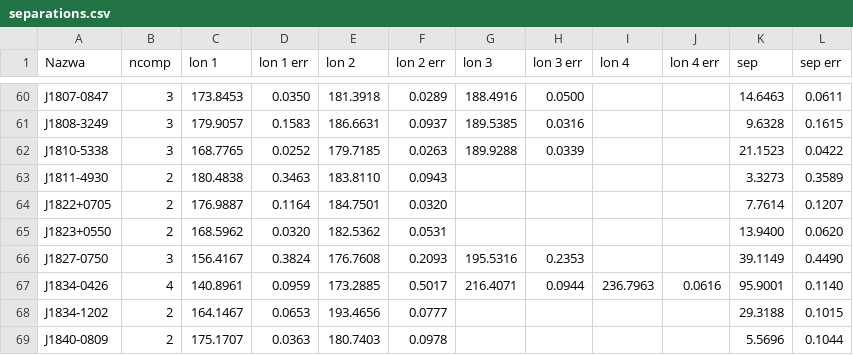
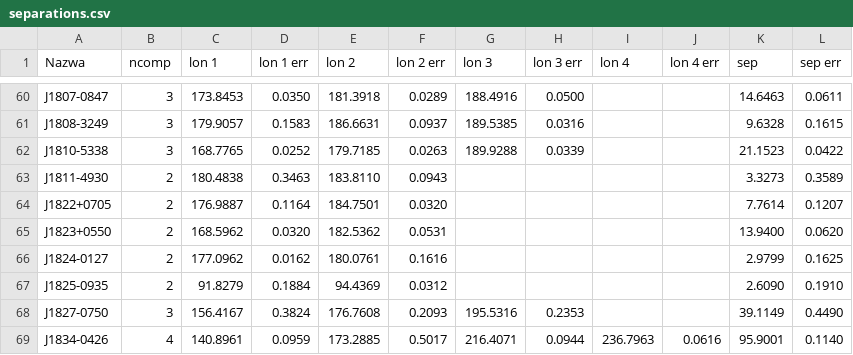
Before and after one commit to aszary/spats, a CSV file: input/separations.csv, drawn as a sheet; only a part is shown, gaps mark what is left out; the shorter side is filled out with more unchanged rows; the diff names each change by its address in the sheet, - before the commit and + after, or states it on an @@ line.

Commit message:
separations: J1824-0127, J1825-0935 (discrepant with todo.csv, no bad fits found - flagged in NOTES)

```diff
--- a/input/separations.csv
+++ b/input/separations.csv
+row 66: J1824-0127 | 2 | 177.0962 | 0.0162 | 180.0761 | 0.1616 |  |  |  |  | 2.9799 | 0.1625
+row 67: J1825-0935 | 2 | 91.8279 | 0.1884 | 94.4369 | 0.0312 |  |  |  |  | 2.6090 | 0.1910
```
